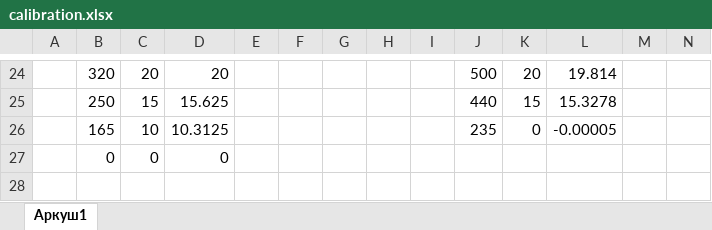
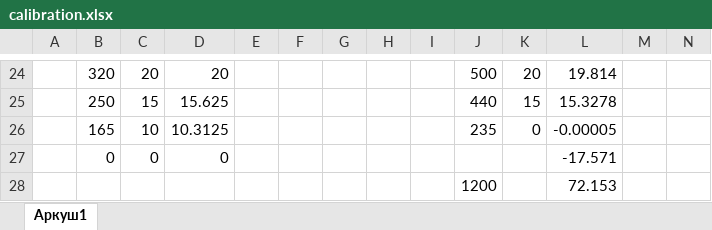
Before and after one commit to ivliev123/Electro-Hydraulic-Actuator, an Excel workbook: 4_ANALIZE_DATA/calibration.xlsx, sheet Аркуш1, drawn as a sheet; only a part is shown, gaps mark what is left out; values as stored, in another font and other column widths than the file's, no borders; charts and pictures not drawn; the diff names each change by its address in the sheet, - before the commit and + after, or states it on an @@ line.

```diff
--- a/4_ANALIZE_DATA/calibration.xlsx (sheet Аркуш1)
+++ b/4_ANALIZE_DATA/calibration.xlsx (sheet Аркуш1)
-L27: (empty)
+L27: -17.571
+row 28:  |  |  |  |  |  |  |  |  | 1200 |  | 72.153
```
Also changed, not shown: 49 other files.
